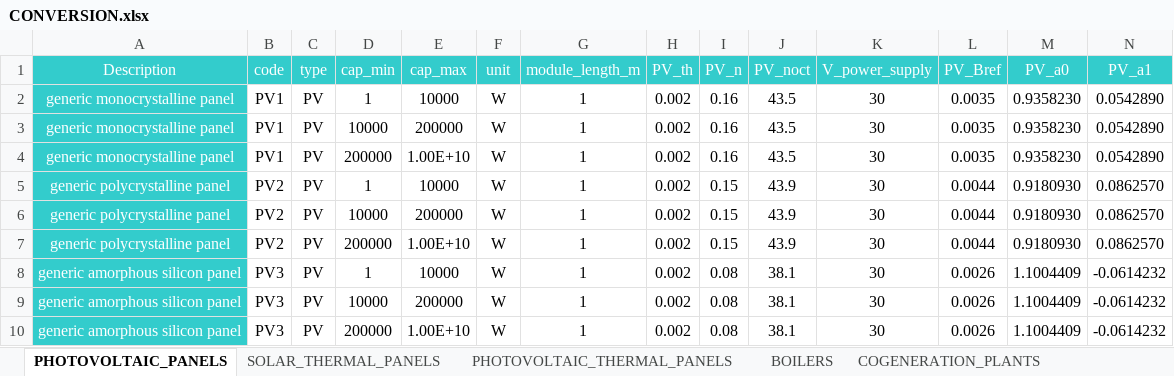
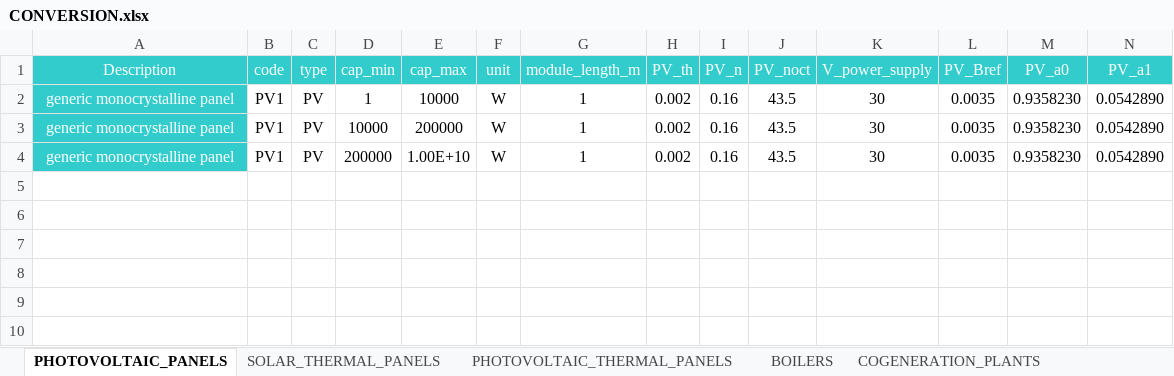
Before and after one commit to architecture-building-systems/CityEnergyAnalyst, an Excel workbook: cea/databases/SG/components/CONVERSION.xlsx, sheet PHOTOVOLTAIC_PANELS, drawn as a sheet; only a part is shown; values as stored, in another font and other column widths than the file's, no borders; rows hold the shown columns only; the diff names each change by its address in the sheet, - before the commit and + after, or states it on an @@ line.

```diff
--- a/cea/databases/SG/components/CONVERSION.xlsx (sheet PHOTOVOLTAIC_PANELS)
+++ b/cea/databases/SG/components/CONVERSION.xlsx (sheet PHOTOVOLTAIC_PANELS)
-row 5: generic polycrystalline panel | PV2 | PV | 1 | 10000 | W | 1 | 0.002 | 0.15 | 43.9 | 30 | 0.0044 | 0.9180930 | 0.0862570
-row 6: generic polycrystalline panel | PV2 | PV | 10000 | 200000 | W | 1 | 0.002 | 0.15 | 43.9 | 30 | 0.0044 | 0.9180930 | 0.0862570
-row 7: generic polycrystalline panel | PV2 | PV | 200000 | 1.00E+10 | W | 1 | 0.002 | 0.15 | 43.9 | 30 | 0.0044 | 0.9180930 | 0.0862570
-row 8: generic amorphous silicon panel | PV3 | PV | 1 | 10000 | W | 1 | 0.002 | 0.08 | 38.1 | 30 | 0.0026 | 1.1004409 | -0.0614232
-row 9: generic amorphous silicon panel | PV3 | PV | 10000 | 200000 | W | 1 | 0.002 | 0.08 | 38.1 | 30 | 0.0026 | 1.1004409 | -0.0614232
-row 10: generic amorphous silicon panel | PV3 | PV | 200000 | 1.00E+10 | W | 1 | 0.002 | 0.08 | 38.1 | 30 | 0.0026 | 1.1004409 | -0.0614232
```
